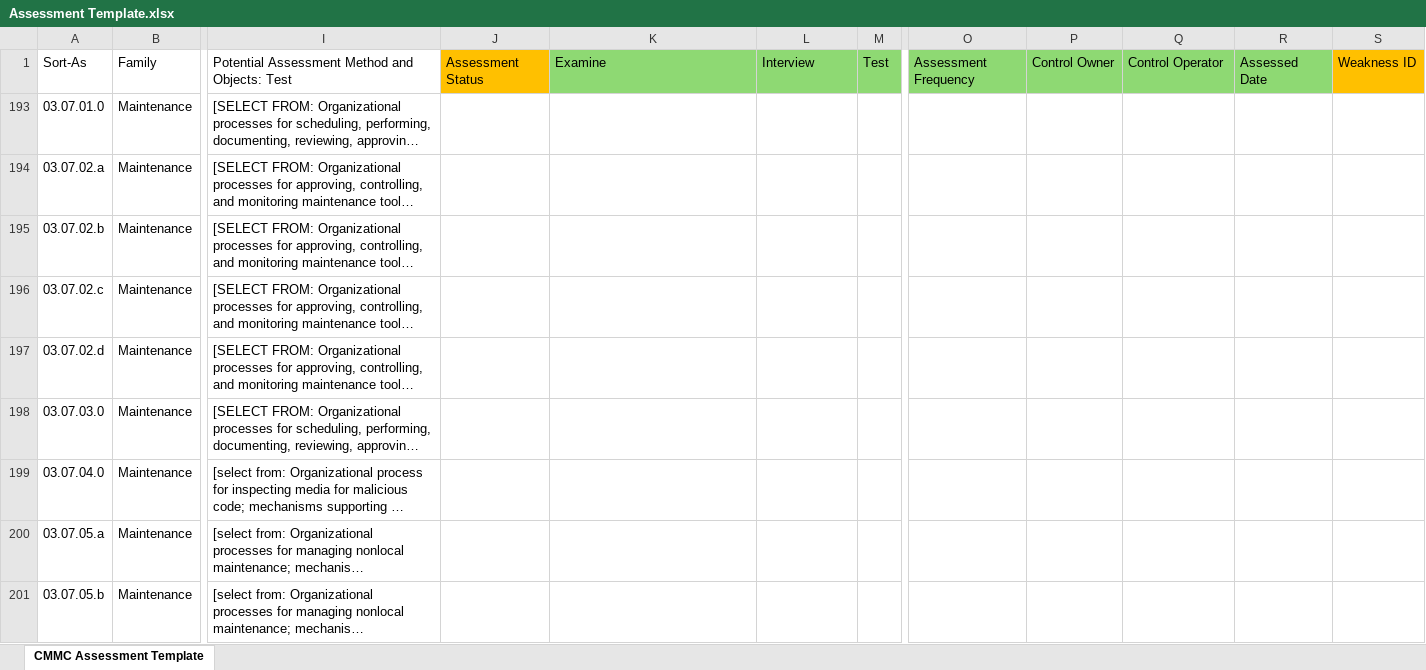
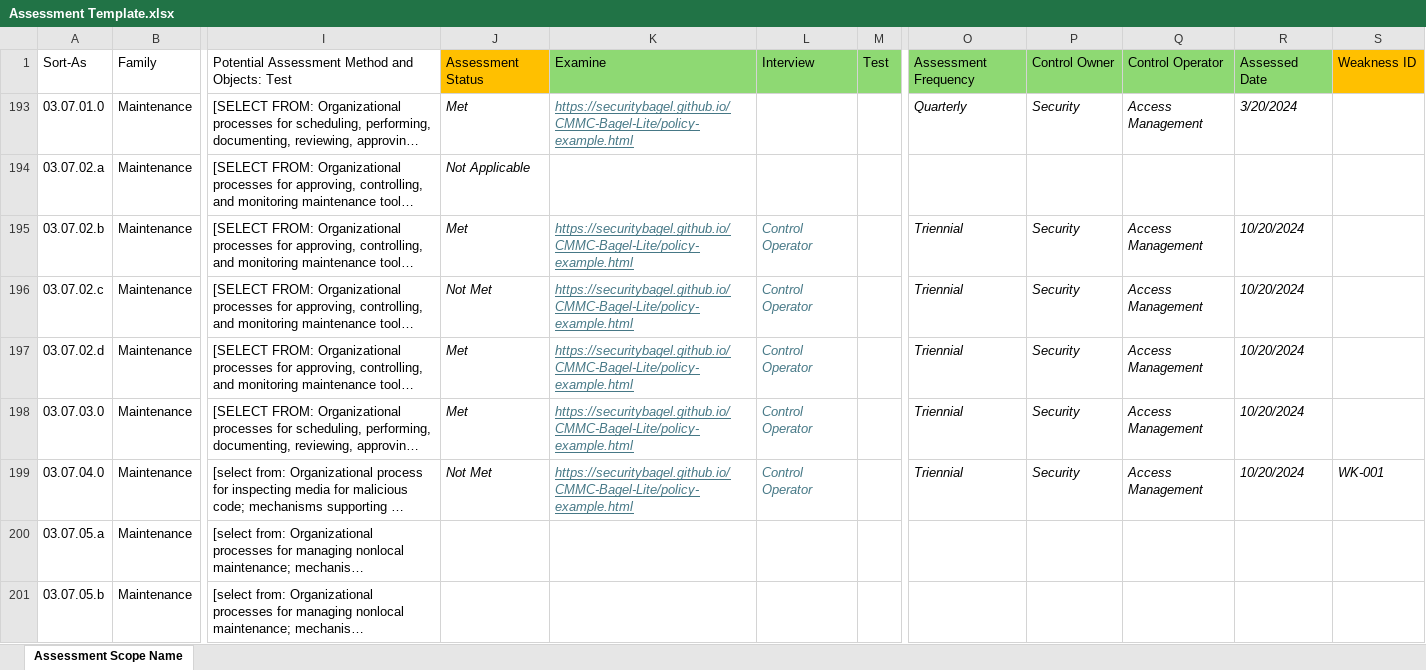
Before and after one commit to SecurityBagel/CMMC-Bagel, an Excel workbook: Assessment Template.xlsx, sheet Assessment Scope Name, drawn as a sheet; only a part is shown, gaps mark what is left out; long unchanged cells end in …; values as stored, in another font and other column widths than the file's, no borders; table styles not drawn; the diff names each change by its address in the sheet, - before the commit and + after, or states it on an @@ line.

Commit message:
Add files via upload

```diff
--- a/Assessment Template.xlsx (sheet Assessment Scope Name)
+++ b/Assessment Template.xlsx (sheet Assessment Scope Name)
-sheet tab: CMMC Assessment Template
+sheet tab: Assessment Scope Name
-J193: (empty)
+J193: Met
-K193: (empty)
+K193: https://securitybagel.github.io/CMMC-Bagel-Lite/policy-example.html
-O193: (empty)
+O193: Quarterly
-P193: (empty)
+P193: Security
-Q193: (empty)
+Q193: Access Management
-R193: (empty)
+R193: 3/20/2024
-J194: (empty)
+J194: Not Applicable
-J195: (empty)
+J195: Met
-K195:K199: (empty)
+K195:K199: https://securitybagel.github.io/CMMC-Bagel-Lite/policy-example.html
-L195:L199: (empty)
+L195:L199: Control Operator
-O195:O199: (empty)
+O195:O199: Triennial
-P195:P199: (empty)
+P195:P199: Security
-Q195:Q199: (empty)
+Q195:Q199: Access Management
-R195:R199: (empty)
+R195:R199: 10/20/2024
-J196: (empty)
+J196: Not Met
-J197:J198: (empty)
+J197:J198: Met
-J199: (empty)
+J199: Not Met
-S199: (empty)
+S199: WK-001
```
